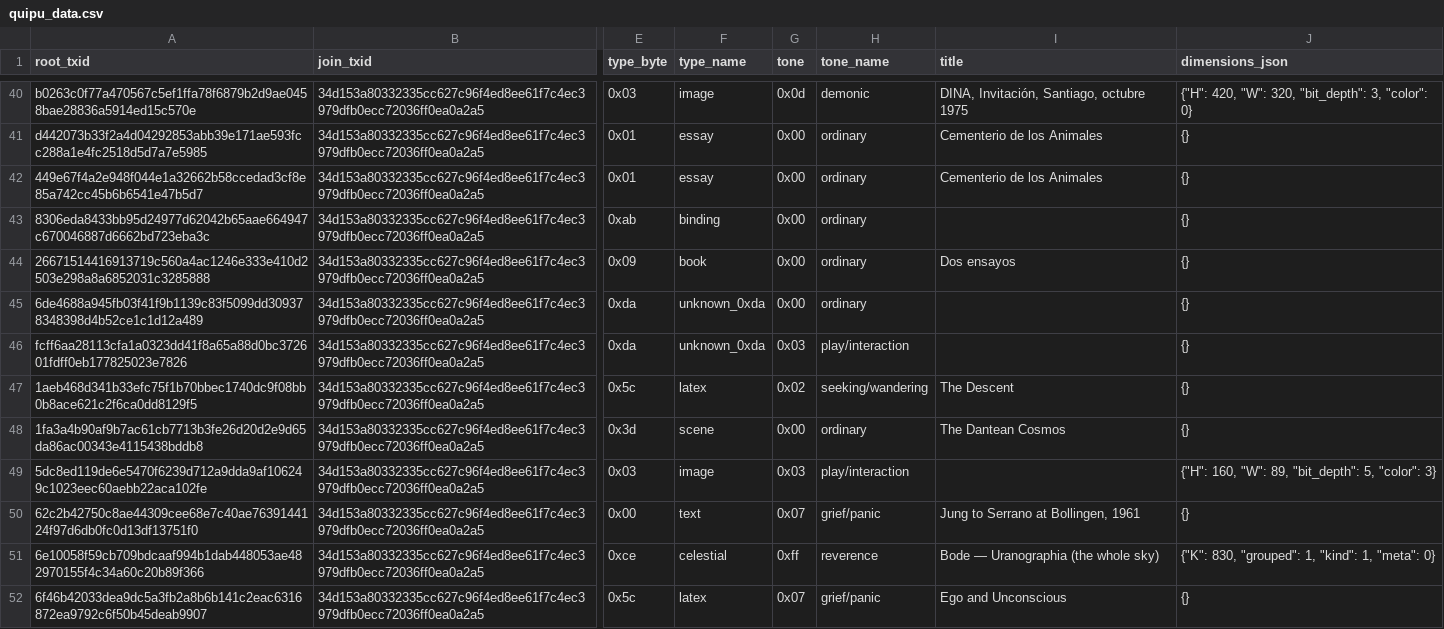
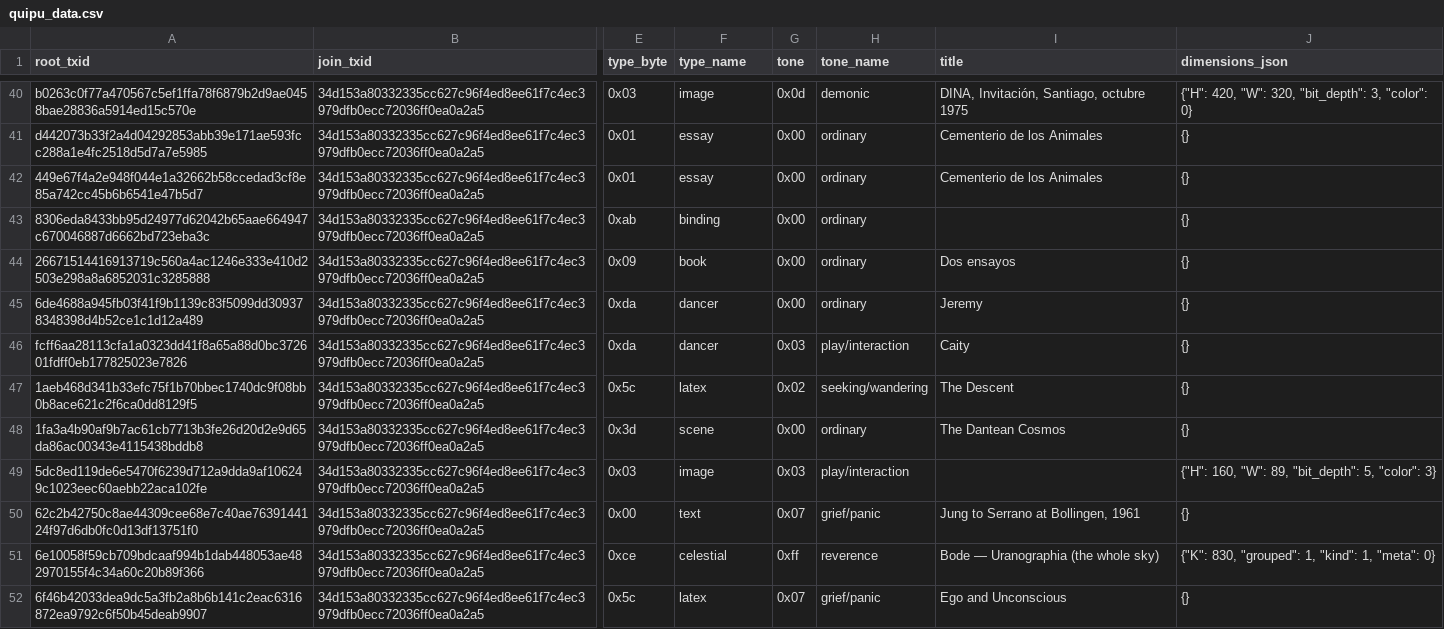
Before and after one commit to ProfDoeg/Colegio_Invisible, a CSV file: data/quipu_data.csv, drawn as a sheet; only a part is shown, gaps mark what is left out; the diff names each change by its address in the sheet, - before the commit and + after, or states it on an @@ line.

Commit message:
dancer: the documented modulo exception, kept readable
Jeremy — the first 0xda inscription — was strand-split MODULO (knots[i::N]),
a documented pre-canonical exception (STATUS.md); the contiguous corpus
assembly permutes his payload, so no committed reader could parse him back.
canonical/dancer.py gains deinterleave_modulo + read_dancer_recovered: a
GENERAL recovery (no per-txid knowledge) that re-splits the joined blob at
the structural boundary (the strand-split bug class), then scans modulo
strand counts, screening each by frame-0 sanity before the full parse.
Jeremy recovers at N=255 — 2374 frames @30fps, 44 nodes, the seven
labelled poses, matching the Moving book exactly. Caity reads contiguous.

Catalog: 0xda was missing from update_quipu_data's TYPE_NAMES (the
easy-to-miss registration surface), so both dancers sat as unknown_0xda,
untitled. Named: dancer / Jeremy / Caity.

Co-Authored-By: El Gólem <golem@localhost>

```diff
--- a/data/quipu_data.csv
+++ b/data/quipu_data.csv
-F45:F46 (type_name): unknown_0xda
+F45:F46 (type_name): dancer
-I45 (title): (empty)
+I45 (title): Jeremy
-I46 (title): (empty)
+I46 (title): Caity
```
Also changed, not shown: 2 other files.
